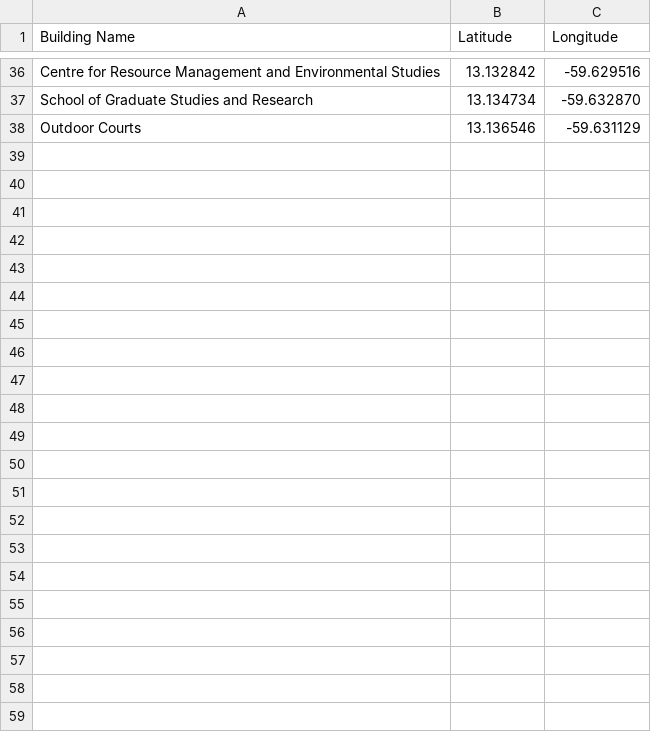
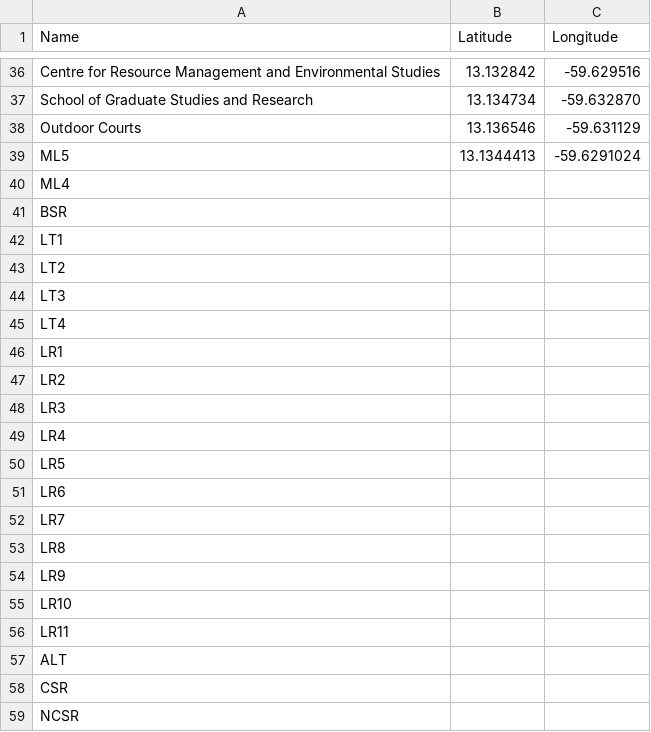
Before and after one commit to BobDBuilda/Map, a CSV file: Backend/Buildings.csv, drawn as a sheet; only a part is shown, gaps mark what is left out; the diff names each change by its address in the sheet, - before the commit and + after, or states it on an @@ line.

```diff
--- a/Backend/Buildings.csv
+++ b/Backend/Buildings.csv
-A1: Building Name
+A1: Name
+row 39: ML5 | 13.1344413 | -59.6291024
+row 40: ML4
+row 41: BSR
+row 42: LT1
+row 43: LT2
+row 44: LT3
+row 45: LT4
+row 46: LR1
+row 47: LR2
+row 48: LR3
+row 49: LR4
+row 50: LR5
+row 51: LR6
+row 52: LR7
+row 53: LR8
+row 54: LR9
+row 55: LR10
+row 56: LR11
+row 57: ALT
+row 58: CSR
+row 59: NCSR
```
Also changed, not shown: 3 other files.
